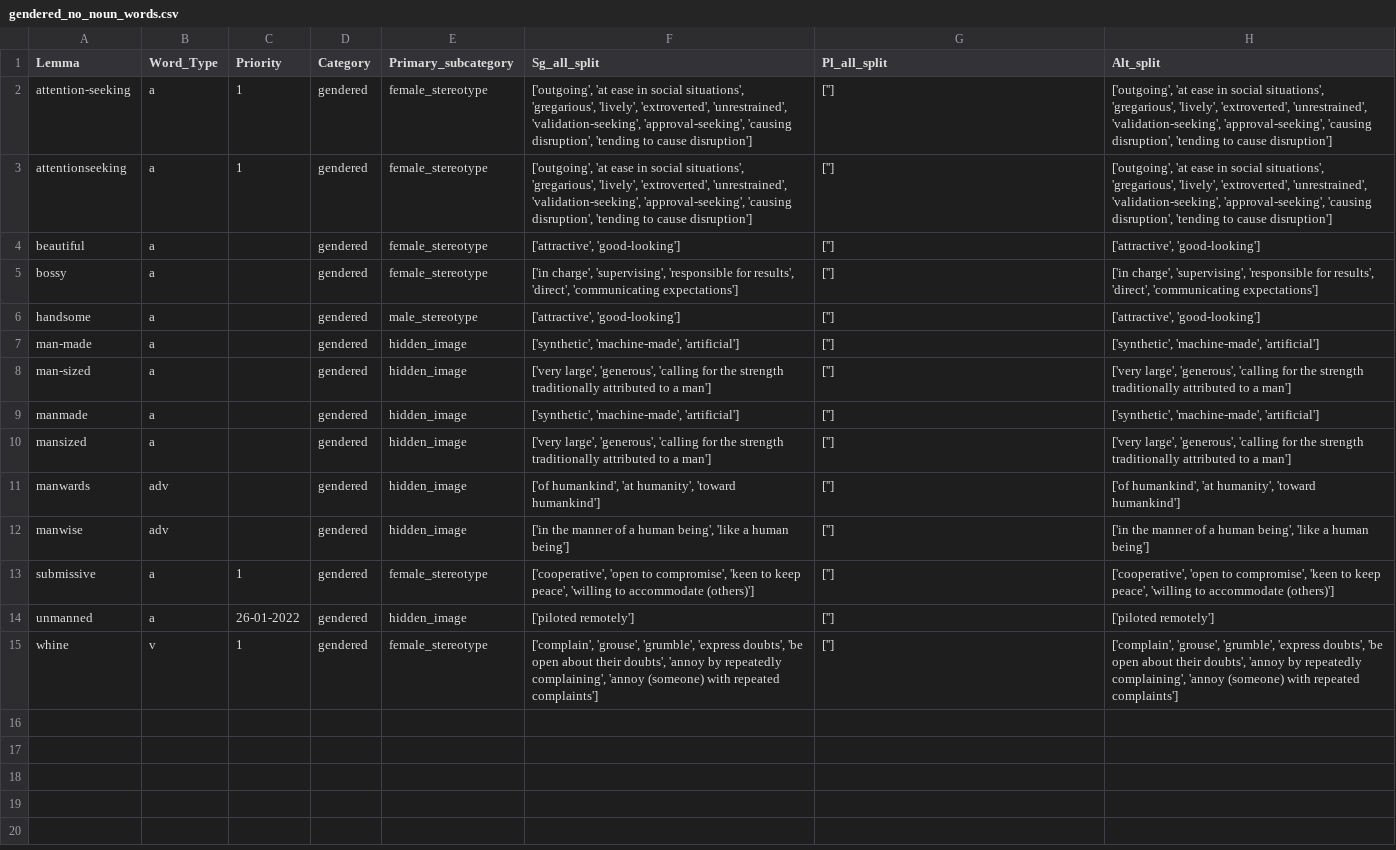
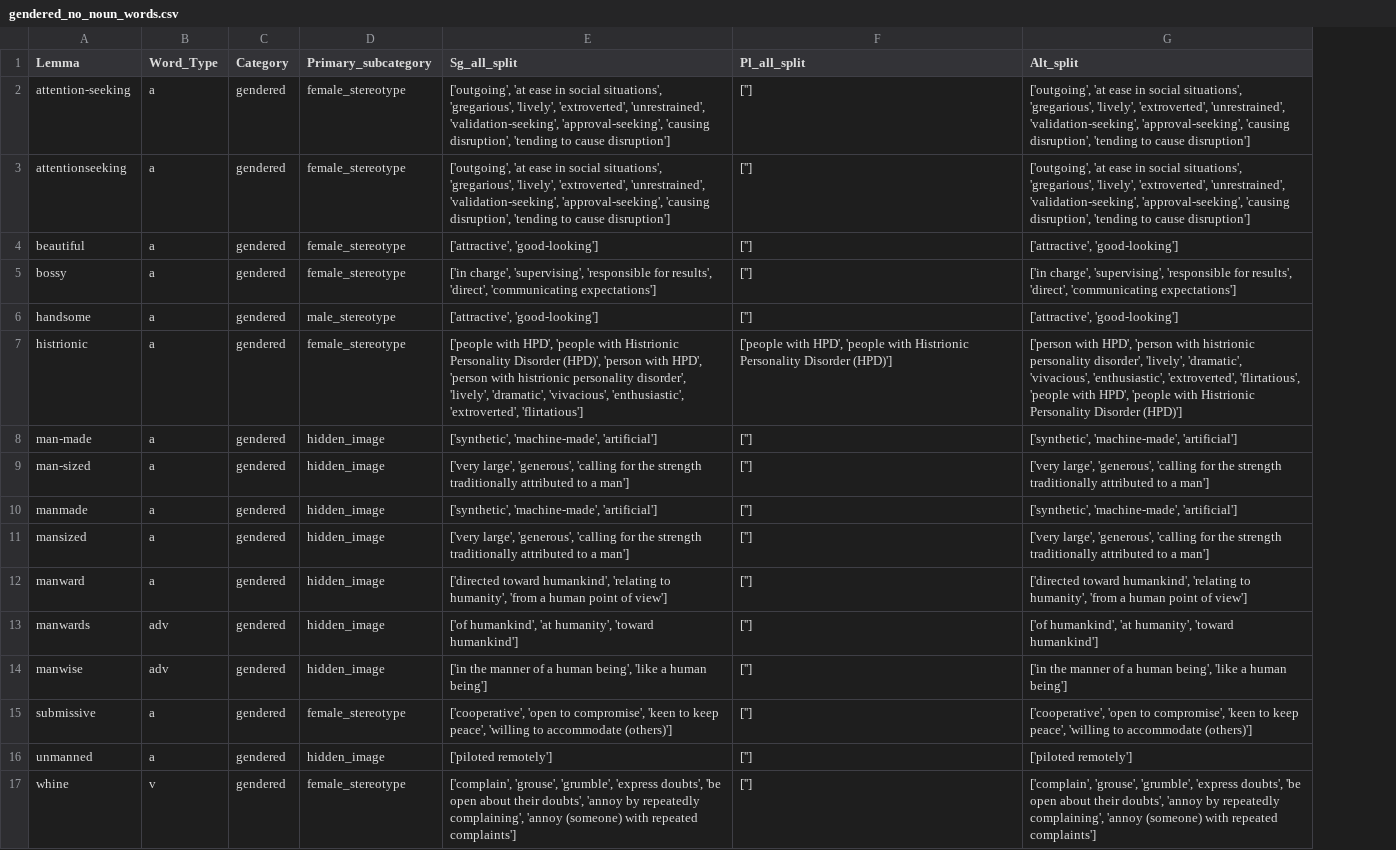
Before and after one commit to witty-works/nlp_api, a CSV file: training_data/en-US/gendered_no_noun_words.csv, drawn as a sheet; removed rows and columns are numbered as before the commit, all else as after; the diff names each change by its address in the sheet, - before the commit and + after, or states it on an @@ line.

```diff
--- a/training_data/en-US/gendered_no_noun_words.csv
+++ b/training_data/en-US/gendered_no_noun_words.csv
-column C (Priority), rows 2-15: 1 | 1 |  |  |  |  |  |  |  |  |  | 1 | 26-01-2022 | 1
+row 7: histrionic | a | gendered | female_stereotype | ['people with HPD', 'people with Histrionic Personality Disorder (HPD)', 'person with HPD', 'person with histrionic personality disorder', 'lively', 'dramatic', 'vivacious', 'enthusiastic', 'extroverted', 'flirtatious'] | ['people with HPD', 'people with Histrionic Personality Disorder (HPD)'] | ['person with HPD', 'person with histrionic personality disorder', 'lively', 'dramatic', 'vivacious', 'enthusiastic', 'extroverted', 'flirtatious', 'people with HPD', 'people with Histrionic Personality Disorder (HPD)']
+row 12: manward | a | gendered | hidden_image | ['directed toward humankind', 'relating to humanity', 'from a human point of view'] | [''] | ['directed toward humankind', 'relating to humanity', 'from a human point of view']
```
Also changed, not shown: training_data/en-US/gendered_sentences.csv, training_data/en-US/open_dis_sentences.csv, 11 other files.
